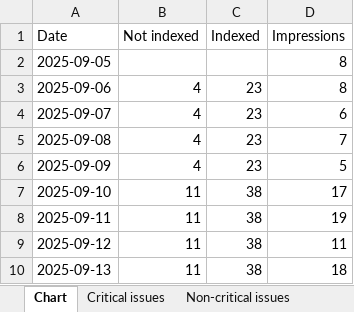
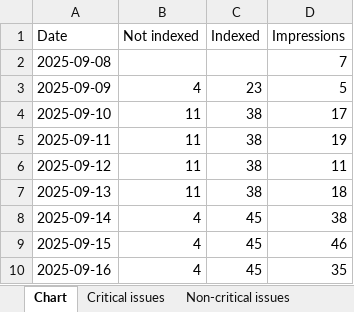
Before and after one commit to HEATLabs/HEAT-Labs-Configs, an Excel workbook: gsc-export-old/Coverage.xlsx, sheet Chart, drawn as a sheet; only a part is shown; the shorter side is filled out with more unchanged rows; values as stored, in another font and other column widths than the file's, no borders; removed rows and columns are numbered as before the commit, all else as after; the diff names each change by its address in the sheet, - before the commit and + after, or states it on an @@ line.

Commit message:
updated legacy GSC export data

```diff
--- a/gsc-export-old/Coverage.xlsx (sheet Chart)
+++ b/gsc-export-old/Coverage.xlsx (sheet Chart)
-row 2: 2025-09-05 |  |  | 8
-row 3: 2025-09-06 | 4 | 23 | 8
-row 4: 2025-09-07 | 4 | 23 | 6
-B2 (Not indexed): 4
+B2 (Not indexed): (empty)
-C2 (Indexed): 23
+C2 (Indexed): (empty)
```
Also changed, not shown: gsc-export-old/HTTPS.xlsx, gsc-export-old/Video-Indexing.xlsx, 1 other file.
